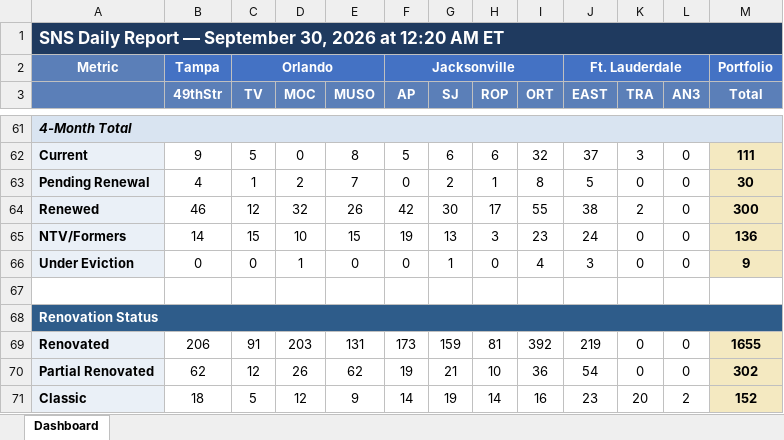
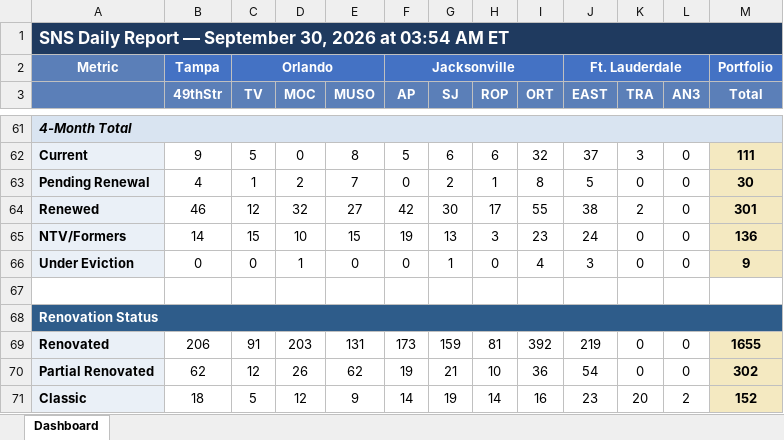
Before and after one commit to ymi-flowing/sns-daily-report, an Excel workbook: dashboard.xlsx, sheet Dashboard, drawn as a sheet; only a part is shown, gaps mark what is left out; values as stored, in another font and other column widths than the file's, no borders; the diff covers the shown part only; the diff names each change by its address in the sheet, - before the commit and + after, or states it on an @@ line.

```diff
--- a/dashboard.xlsx (sheet Dashboard)
+++ b/dashboard.xlsx (sheet Dashboard)
-A1: …2026 at 12:20 AM ET
+A1: …2026 at 03:54 AM ET
-E64 (MUSO): 26
+E64 (MUSO): 27
-M64 (Total): 300
+M64 (Total): 301
```
Also changed, not shown: 23 edited cells elsewhere in this sheet, 2 other files.
